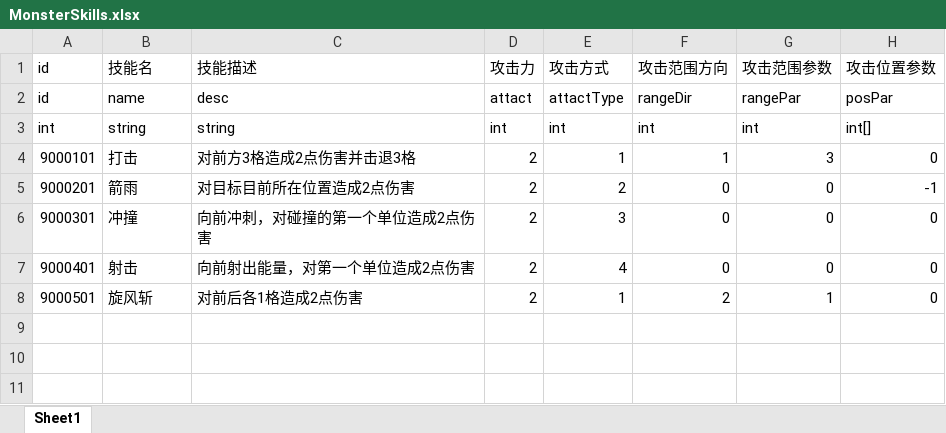
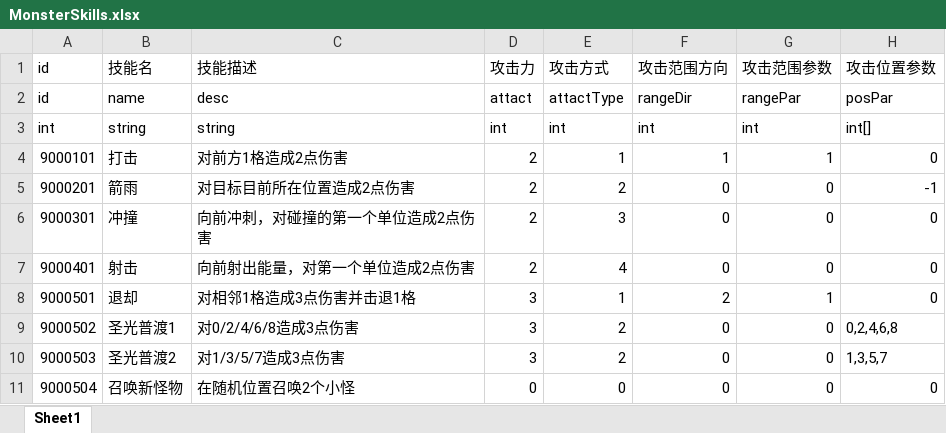
Before and after one commit to mongnanchuan/BooomConsecration, an Excel workbook: ConsecrationDemo/Configs/MonsterSkills.xlsx, sheet Sheet1, drawn as a sheet; values as stored, in another font and other column widths than the file's, no borders; the diff names each change by its address in the sheet, - before the commit and + after, or states it on an @@ line.

```diff
--- a/ConsecrationDemo/Configs/MonsterSkills.xlsx (sheet Sheet1)
+++ b/ConsecrationDemo/Configs/MonsterSkills.xlsx (sheet Sheet1)
-C4 (技能描述): 对前方3格造成2点伤害并击退3格
+C4 (技能描述): 对前方1格造成2点伤害
-G4 (攻击范围参数): 3
+G4 (攻击范围参数): 1
-B8 (技能名): 旋风斩
+B8 (技能名): 退却
-C8 (技能描述): 对前后各1格造成2点伤害
+C8 (技能描述): 对相邻1格造成3点伤害并击退1格
-D8 (攻击力): 2
+D8 (攻击力): 3
+row 9: 9000502 | 圣光普渡1 | 对0/2/4/6/8造成3点伤害 | 3 | 2 | 0 | 0 | 0,2,4,6,8
+row 10: 9000503 | 圣光普渡2 | 对1/3/5/7造成3点伤害 | 3 | 2 | 0 | 0 | 1,3,5,7
+row 11: 9000504 | 召唤新怪物 | 在随机位置召唤2个小怪 | 0 | 0 | 0 | 0 | 0
```
Also changed, not shown: ConsecrationDemo/Configs/Monsters.xlsx, ConsecrationDemo/Configs/Skills.xlsx, 19 other files.
